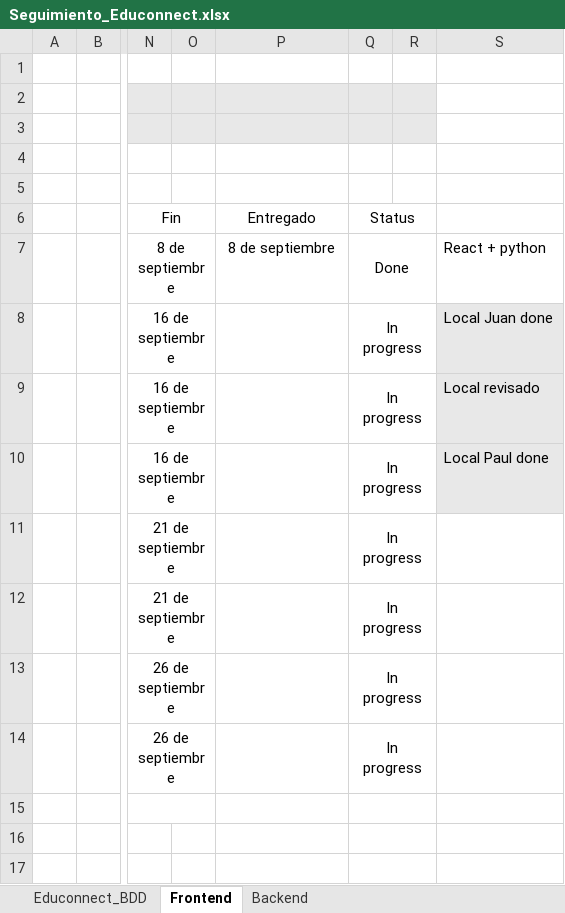
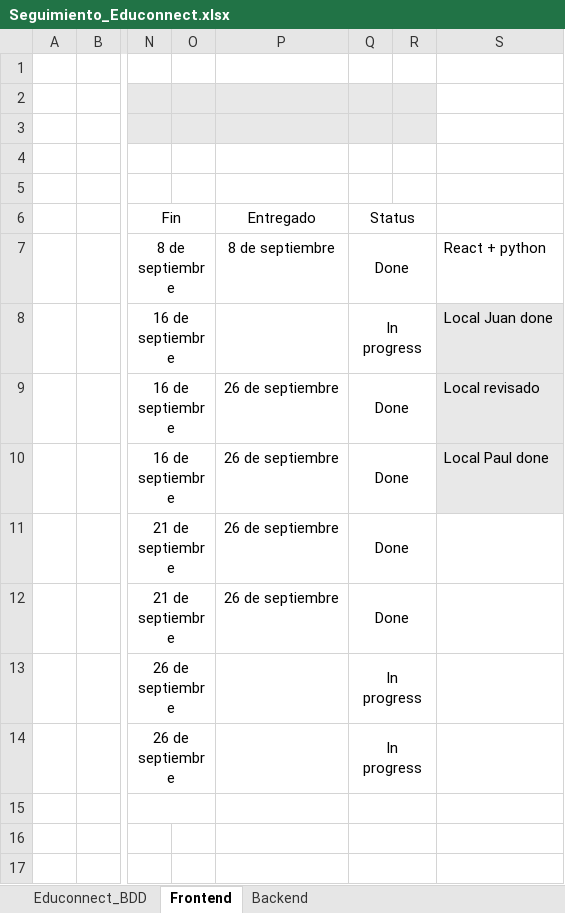
Before and after one commit to Juan-Silverio29/EduConnect-Plus, an Excel workbook: Seguimiento_Educonnect.xlsx, sheet Frontend, drawn as a sheet; only a part is shown, gaps mark what is left out; values as stored, in another font and other column widths than the file's, no borders; conditional formats not drawn; the diff names each change by its address in the sheet, - before the commit and + after, or states it on an @@ line.

Commit message:
Add files via upload
Progreso al 26 de Septiembre

```diff
--- a/Seguimiento_Educonnect.xlsx (sheet Frontend)
+++ b/Seguimiento_Educonnect.xlsx (sheet Frontend)
-P9:P12 (Entregado): (empty)
+P9:P12 (Entregado): 26 de septiembre
-Q9:Q12 (Status): In progress
+Q9:Q12 (Status): Done
```
Also changed, not shown: sheet Backend.
